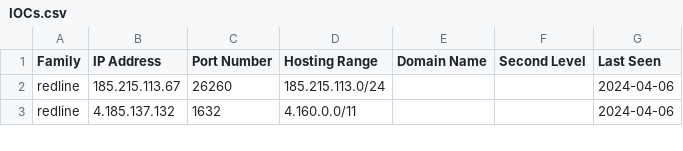
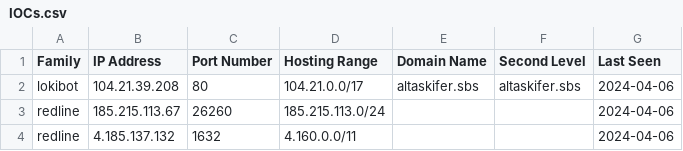
Before and after one commit to Abjuri5t/SarlackLab, a CSV file: IOCs.csv, drawn as a sheet; only a part is shown; the diff names each change by its address in the sheet, - before the commit and + after, or states it on an @@ line.

Commit message:
IOC update

```diff
--- a/IOCs.csv
+++ b/IOCs.csv
+row 2: lokibot | 104.21.39.208 | 80 | 104.21.0.0/17 | altaskifer.sbs | altaskifer.sbs | 2024-04-06
```
